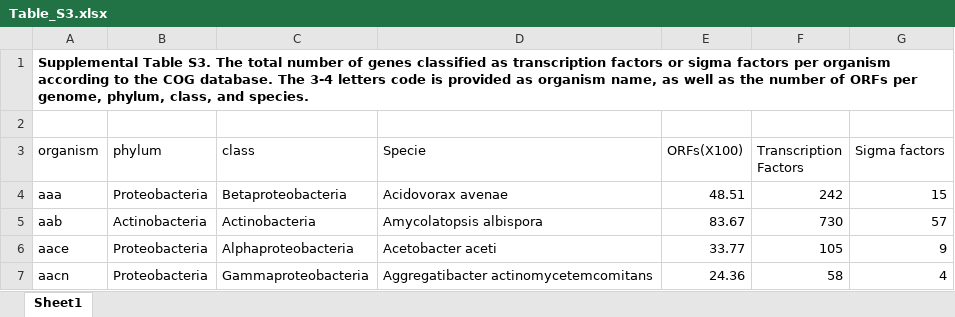
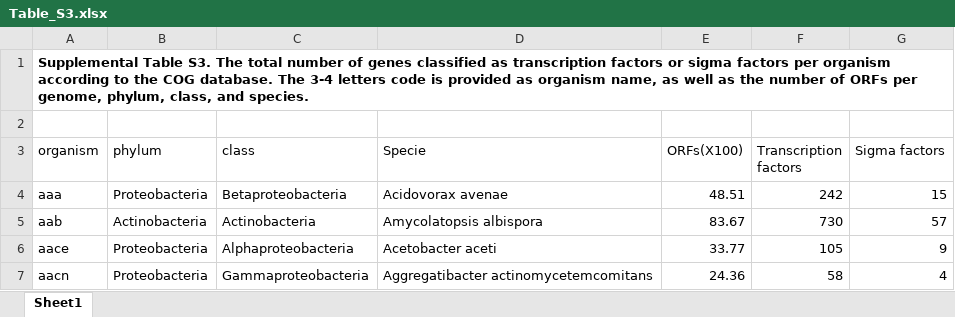
Before and after one commit to josschavezf/Chavez_et_al_2020, an Excel workbook: Rscripts/data/Table_S3.xlsx, sheet Sheet1, drawn as a sheet; only a part is shown; values as stored, in another font and other column widths than the file's, no borders; the diff names each change by its address in the sheet, - before the commit and + after, or states it on an @@ line.

Commit message:
fix typo

```diff
--- a/Rscripts/data/Table_S3.xlsx (sheet Sheet1)
+++ b/Rscripts/data/Table_S3.xlsx (sheet Sheet1)
-F3: Transcription Factors
+F3: Transcription factors
```
